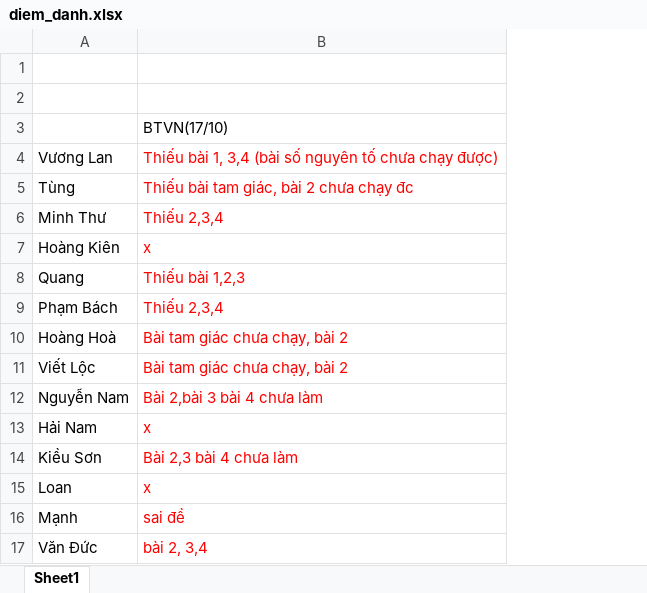
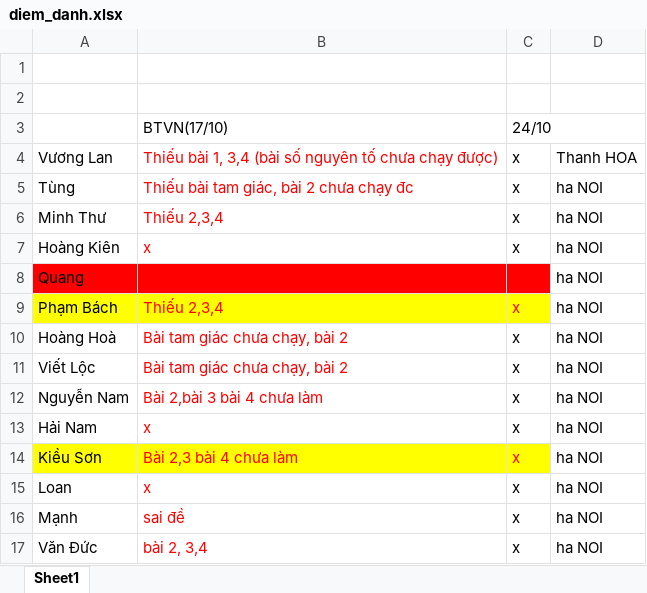
Before and after one commit to luongyen123/vitc, an Excel workbook: btmau/diem_danh.xlsx, sheet Sheet1, drawn as a sheet; values as stored, in another font and other column widths than the file's, no borders; the diff names each change by its address in the sheet, - before the commit and + after, or states it on an @@ line.

Commit message:
btmau

```diff
--- a/btmau/diem_danh.xlsx (sheet Sheet1)
+++ b/btmau/diem_danh.xlsx (sheet Sheet1)
+column C, rows 3-17: 24/10 | x | x | x | x |  | x | x | x | x | x | x | x | x | x
+column D, rows 4-17: Thanh HOA | ha NOI | ha NOI | ha NOI | ha NOI | ha NOI | ha NOI | ha NOI | ha NOI | ha NOI | ha NOI | ha NOI | ha NOI | ha NOI
-A8:B8 fill: none
+A8:B8 fill: #FF0000
-A9:B9 fill: none
+A9:B9 fill: #FFFF00
-A14:B14 fill: none
+A14:B14 fill: #FFFF00
```
Also changed, not shown: 3 other files.
